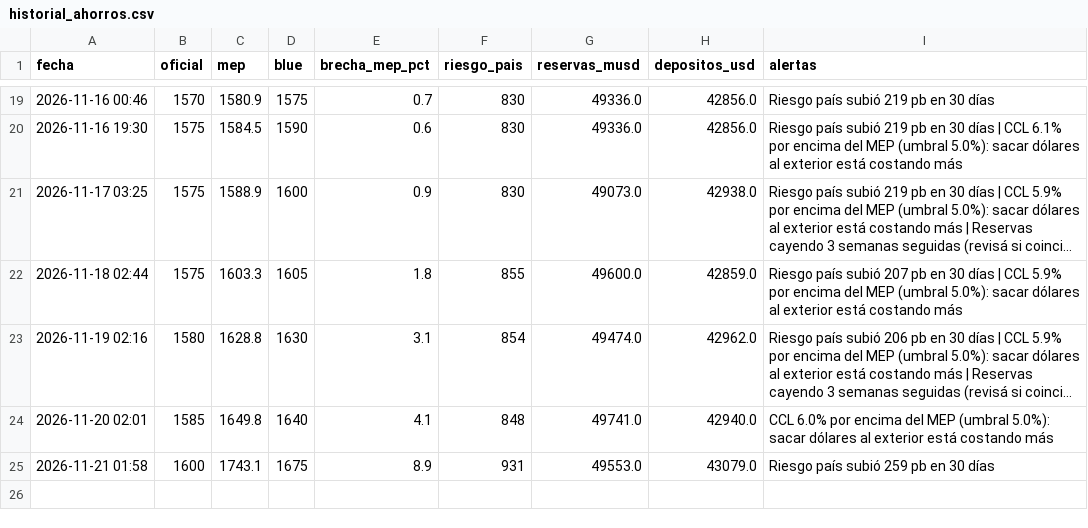
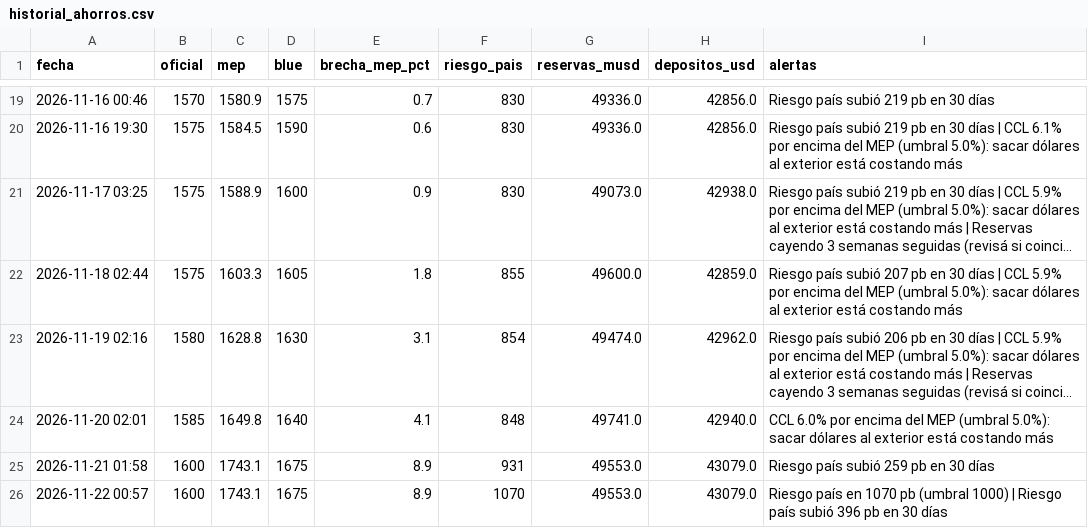
Before and after one commit to mariopicassodev/monitor-ahorros, a CSV file: historial_ahorros.csv, drawn as a sheet; only a part is shown, gaps mark what is left out; long unchanged cells end in …; the diff names each change by its address in the sheet, - before the commit and + after, or states it on an @@ line.

```diff
--- a/historial_ahorros.csv
+++ b/historial_ahorros.csv
+row 26: 2026-11-22 00:57 | 1600 | 1743.1 | 1675 | 8.9 | 1070 | 49553.0 | 43079.0 | Riesgo país en 1070 pb (umbral 1000) | Riesgo país subió 396 pb en 30 días
```
Also changed, not shown: 1 other file.
